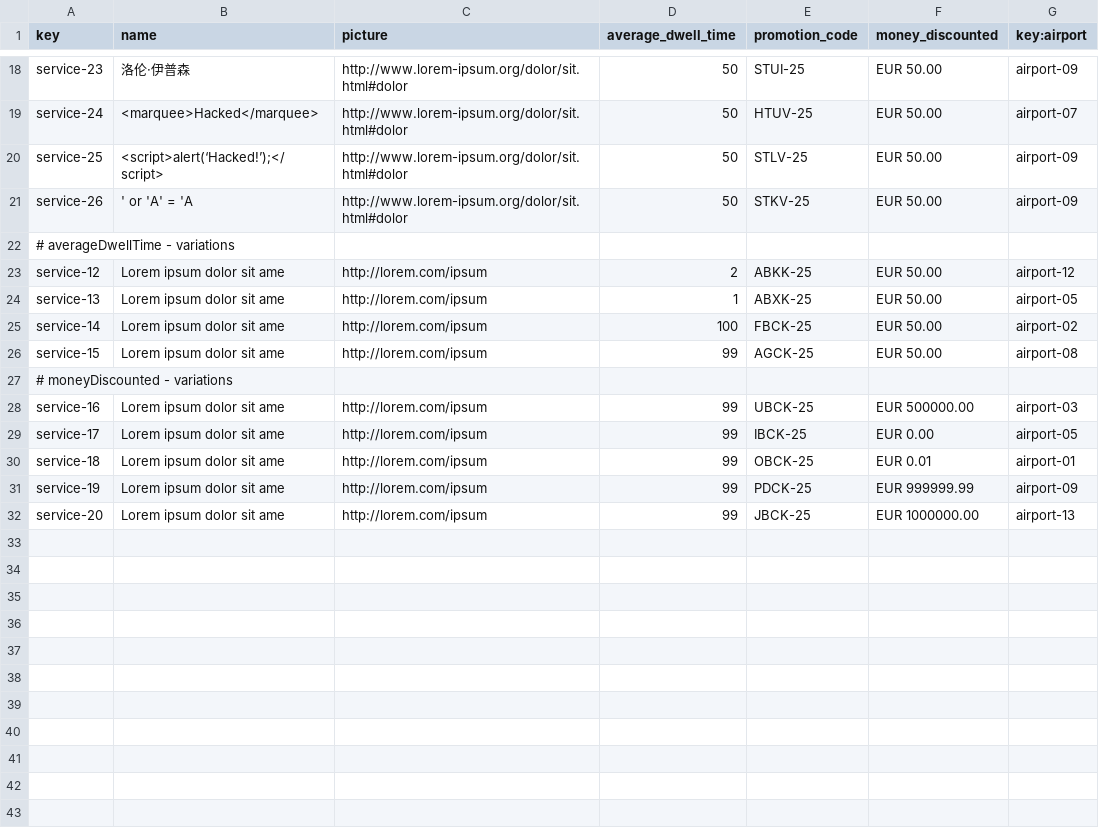
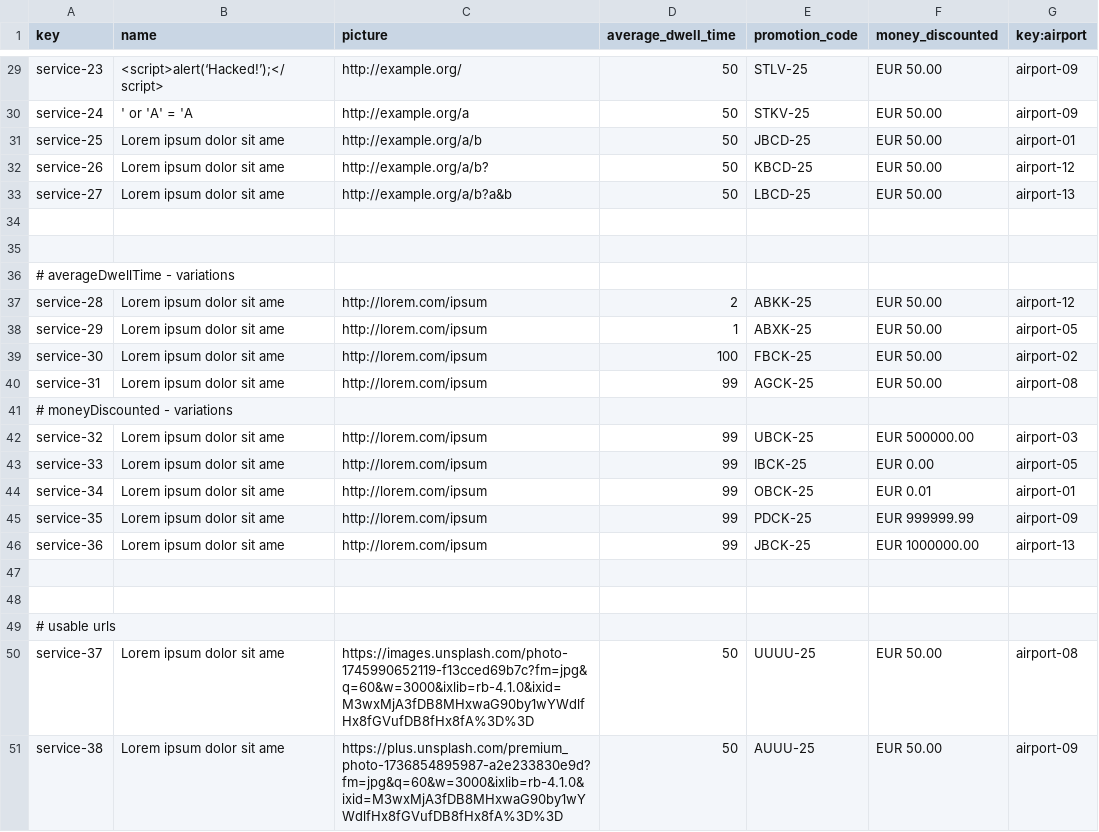
Before and after one commit to CarlosCerdaMorales/dp2-c1-034, a CSV file: src/main/resources/WEB-INF/data/sample/service.csv, drawn as a sheet; only a part is shown, gaps mark what is left out; addresses are those after the commit; the diff covers the shown part only; the diff names each change by its address in the sheet, - before the commit and + after, or states it on an @@ line.

```diff
--- a/src/main/resources/WEB-INF/data/sample/service.csv
+++ b/src/main/resources/WEB-INF/data/sample/service.csv
-B29 (name): 洛伦·伊普森
+B29 (name): <script>alert(‘Hacked!’);</script>
-C29 (picture): http://www.lorem-ipsum.org/dolor/sit.html#dolor
+C29 (picture): http://example.org/
-E29 (promotion_code): STUI-25
+E29 (promotion_code): STLV-25
-B30 (name): <marquee>Hacked</marquee>
+B30 (name): ' or 'A' = 'A
-C30 (picture): http://www.lorem-ipsum.org/dolor/sit.html#dolor
+C30 (picture): http://example.org/a
-E30 (promotion_code): HTUV-25
+E30 (promotion_code): STKV-25
-G30 (key:airport): airport-07
+G30 (key:airport): airport-09
-B31 (name): <script>alert(‘Hacked!’);</script>
+B31 (name): Lorem ipsum dolor sit ame
-C31 (picture): http://www.lorem-ipsum.org/dolor/sit.html#dolor
+C31 (picture): http://example.org/a/b
-E31 (promotion_code): STLV-25
+E31 (promotion_code): JBCD-25
-G31 (key:airport): airport-09
+G31 (key:airport): airport-01
-B32 (name): ' or 'A' = 'A
+B32 (name): Lorem ipsum dolor sit ame
-C32 (picture): http://www.lorem-ipsum.org/dolor/sit.html#dolor
+C32 (picture): http://example.org/a/b?
-E32 (promotion_code): STKV-25
+E32 (promotion_code): KBCD-25
-G32 (key:airport): airport-09
+G32 (key:airport): airport-12
+row 33: service-27 | Lorem ipsum dolor sit ame | http://example.org/a/b?a&b | 50 | LBCD-25 | EUR 50.00 | airport-13
+row 34: (empty)
+row 35: (empty)
-A37 (key): service-12
+A37 (key): service-28
-A38 (key): service-13
+A38 (key): service-29
-A39 (key): service-14
+A39 (key): service-30
-A40 (key): service-15
+A40 (key): service-31
-A42 (key): service-16
+A42 (key): service-32
-A43 (key): service-17
+A43 (key): service-33
-A44 (key): service-18
+A44 (key): service-34
-A45 (key): service-19
+A45 (key): service-35
-A46 (key): service-20
+A46 (key): service-36
+row 47: (empty)
+row 48: (empty)
+row 49: # usable urls
+row 50: service-37 | Lorem ipsum dolor sit ame | https://images.unsplash.com/photo-1745990652119-f13cced69b7c?fm=jpg&q=60&w=3000&ixlib=rb-4.1.0&ixid=M3wxMjA3fDB8MHxwaG90by1wYWdlfHx8fGVufDB8fHx8fA%3D%3D | 50 | UUUU-25 | EUR 50.00 | airport-08
+row 51: service-38 | Lorem ipsum dolor sit ame | https://plus.unsplash.com/premium_photo-1736854895987-a2e233830e9d?fm=jpg&q=60&w=3000&ixlib=rb-4.1.0&ixid=M3wxMjA3fDB8MHxwaG90by1wYWdlfHx8fGVufDB8fHx8fA%3D%3D | 50 | AUUU-25 | EUR 50.00 | airport-09
```
Also changed, not shown: 15 added rows and 20 edited cells elsewhere in this file, src/main/resources/WEB-INF/data/sample/claim.csv, src/main/resources/WEB-INF/data/sample/trackingLog.csv, 21 other files.
